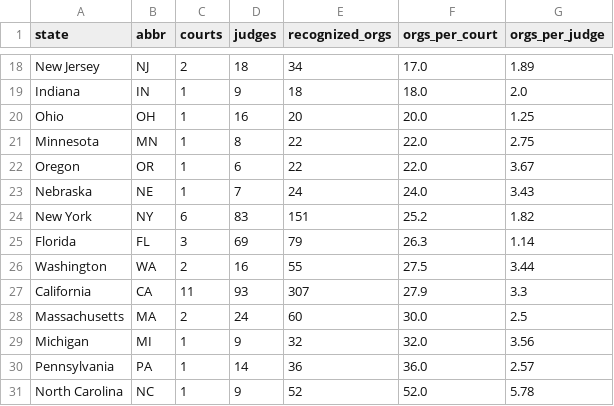
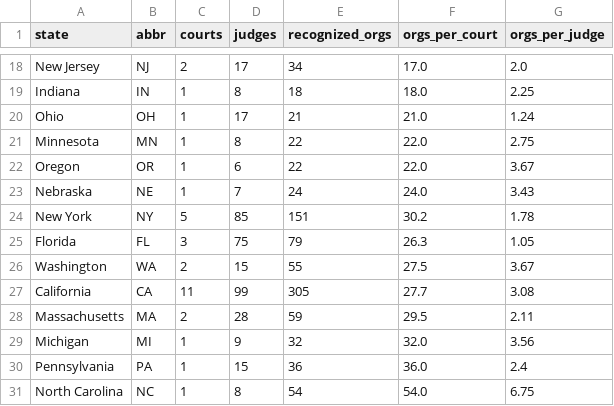
Before and after one commit to migrantusa/us-immigration-data, a CSV file: data/eoir_legal_deserts.csv, drawn as a sheet; only a part is shown, gaps mark what is left out; the diff covers the shown part only; the diff names each change by its address in the sheet, - before the commit and + after, or states it on an @@ line.

```diff
--- a/data/eoir_legal_deserts.csv
+++ b/data/eoir_legal_deserts.csv
-D18 (judges): 18
+D18 (judges): 17
-G18 (orgs_per_judge): 1.89
+G18 (orgs_per_judge): 2.0
-D19 (judges): 9
+D19 (judges): 8
-G19 (orgs_per_judge): 2.0
+G19 (orgs_per_judge): 2.25
-D20 (judges): 16
+D20 (judges): 17
-E20 (recognized_orgs): 20
+E20 (recognized_orgs): 21
-F20 (orgs_per_court): 20.0
+F20 (orgs_per_court): 21.0
-G20 (orgs_per_judge): 1.25
+G20 (orgs_per_judge): 1.24
-C24 (courts): 6
+C24 (courts): 5
-D24 (judges): 83
+D24 (judges): 85
-F24 (orgs_per_court): 25.2
+F24 (orgs_per_court): 30.2
-G24 (orgs_per_judge): 1.82
+G24 (orgs_per_judge): 1.78
-D25 (judges): 69
+D25 (judges): 75
-G25 (orgs_per_judge): 1.14
+G25 (orgs_per_judge): 1.05
-D26 (judges): 16
+D26 (judges): 15
-G26 (orgs_per_judge): 3.44
+G26 (orgs_per_judge): 3.67
-D27 (judges): 93
+D27 (judges): 99
-E27 (recognized_orgs): 307
+E27 (recognized_orgs): 305
-F27 (orgs_per_court): 27.9
+F27 (orgs_per_court): 27.7
-G27 (orgs_per_judge): 3.3
+G27 (orgs_per_judge): 3.08
-D28 (judges): 24
+D28 (judges): 28
-E28 (recognized_orgs): 60
+E28 (recognized_orgs): 59
-F28 (orgs_per_court): 30.0
+F28 (orgs_per_court): 29.5
-G28 (orgs_per_judge): 2.5
+G28 (orgs_per_judge): 2.11
-D30 (judges): 14
+D30 (judges): 15
-G30 (orgs_per_judge): 2.57
+G30 (orgs_per_judge): 2.4
-D31 (judges): 9
+D31 (judges): 8
-E31 (recognized_orgs): 52
+E31 (recognized_orgs): 54
-F31 (orgs_per_court): 52.0
+F31 (orgs_per_court): 54.0
-G31 (orgs_per_judge): 5.78
+G31 (orgs_per_judge): 6.75
```
Also changed, not shown: 1 added row, 1 removed row and 33 edited cells elsewhere in this file, 7 other files.
